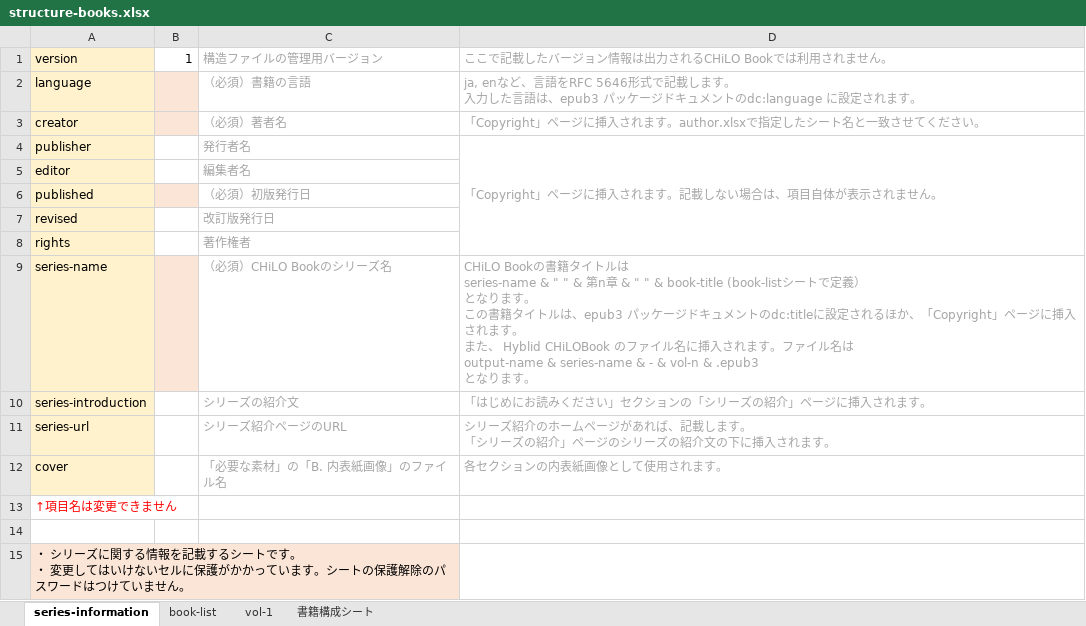
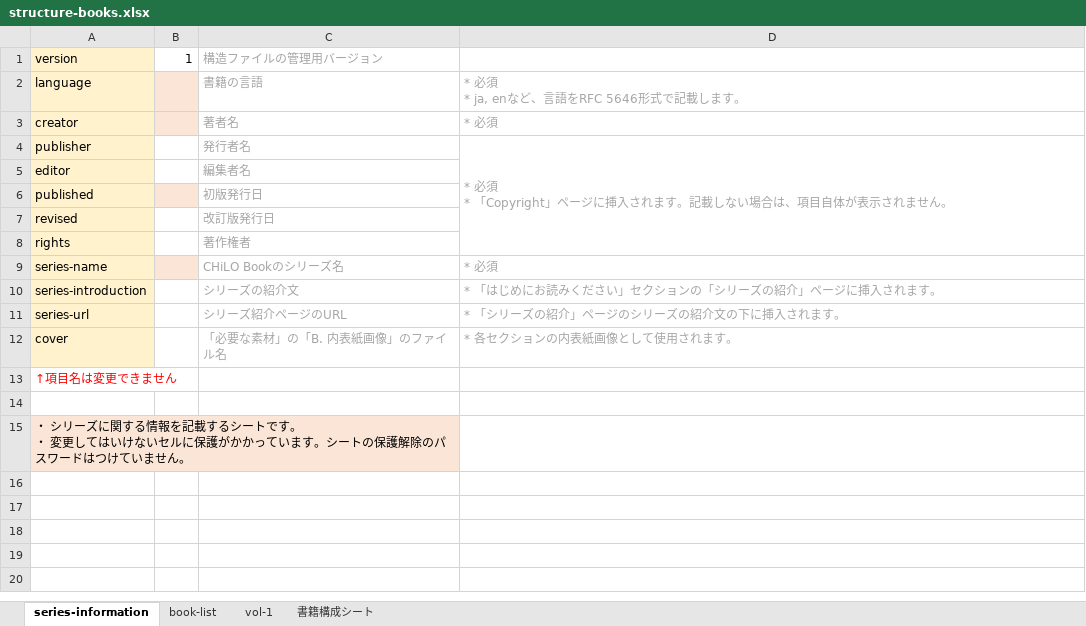
Before and after one commit to cccties/chilo-producer, an Excel workbook: chiloPro/template-series/structure-books.xlsx, sheet series-information, drawn as a sheet; values as stored, in another font and other column widths than the file's, no borders; ↵ is a line break in a cell; the diff names each change by its address in the sheet, - before the commit and + after, or states it on an @@ line.

```diff
--- a/chiloPro/template-series/structure-books.xlsx (sheet series-information)
+++ b/chiloPro/template-series/structure-books.xlsx (sheet series-information)
-D1: ここで記載したバージョン情報は出力されるCHiLO Bookでは利用されません。
+D1: (empty)
-C2: （必須）書籍の言語
+C2: 書籍の言語
-D2: ja, enなど、言語をRFC 5646形式で記載します。 ↵ 入力した言語は、epub3 パッケージドキュメントのdc:language に設定されます。
+D2: * 必須 ↵ * ja, enなど、言語をRFC 5646形式で記載します。
-C3: （必須）著者名
+C3: 著者名
-D3: 「Copyright」ページに挿入されます。author.xlsxで指定したシート名と一致させてください。
+D3: * 必須
-D4: 「Copyright」ペ…
+D4: * 必須 ↵ * 「Copyright」ペ…
-C6: （必須）初版発行日
+C6: 初版発行日
-C9: （必須）CHiLO Bookのシリーズ名
+C9: CHiLO Bookのシリーズ名
-D9: CHiLO Bookの書籍タイトルは ↵ series-name & " " & 第n章 & " " & book-title (book-listシートで定義） ↵ となります。 ↵ この書籍タイトルは、epub3 パッケージドキュメントのdc:titleに設定されるほか、「Copyright」ページに挿入されます。 ↵ また、 Hyblid CHiLOBook のファイル名に挿入されます。ファイル名は ↵ output-name & series-name & - & vol-n & .epub3 ↵ となります。
+D9: * 必須
-D10: 「はじめにお読みください」セクションの「シリーズの紹介」ページに挿入されます。
+D10: * 「はじめにお読みください」セクションの「シリーズの紹介」ページに挿入されます。
-D11: シリーズ紹介のホームページがあれば、記載します。 ↵ 「シリーズの紹介」ページのシリーズの紹介文の下に挿入されます。
+D11: * 「シリーズの紹介」ページのシリーズの紹介文の下に挿入されます。
-D12: 各セクションの内表紙画像として使用されます。
+D12: * 各セクションの内表紙画像として使用されます。
```
Also changed, not shown: sheet book-list, sheet 書籍構成シート, sheet vol-1, chiloPro/sample-series/structure-books_sample.xlsx, chiloPro/template-series_english/structure-books.xlsx.
